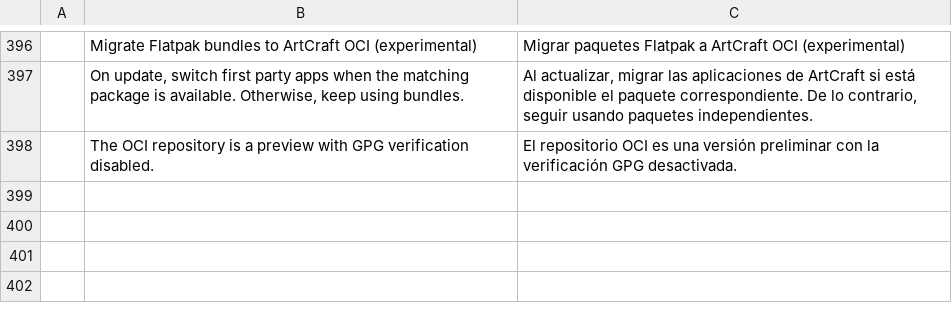
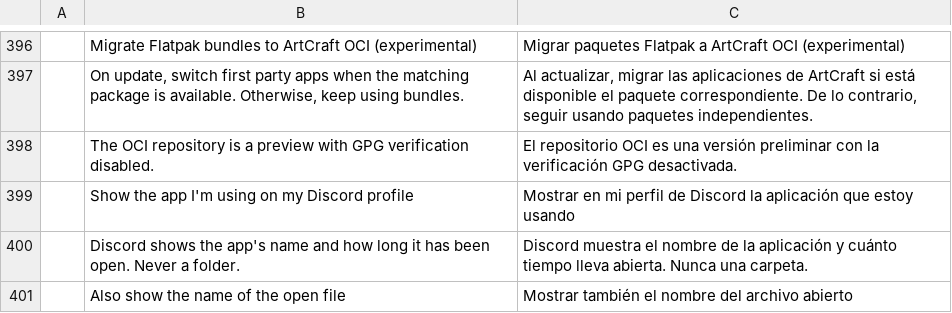
Before and after one commit to storytold/craft-launcher, a TSV file: crates/ui-egui/src/i18n/es.tsv, drawn as a sheet; only a part is shown, gaps mark what is left out; the diff names each change by its address in the sheet, - before the commit and + after, or states it on an @@ line.

```diff
--- a/crates/ui-egui/src/i18n/es.tsv
+++ b/crates/ui-egui/src/i18n/es.tsv
+row 399:  | Show the app I'm using on my Discord profile | Mostrar en mi perfil de Discord la aplicación que estoy usando
+row 400:  | Discord shows the app's name and how long it has been open. Never a folder. | Discord muestra el nombre de la aplicación y cuánto tiempo lleva abierta. Nunca una carpeta.
+row 401:  | Also show the name of the open file | Mostrar también el nombre del archivo abierto
```
Also changed, not shown: crates/ui-egui/src/i18n/de.tsv, crates/ui-egui/src/i18n/fr.tsv, 17 other files.
